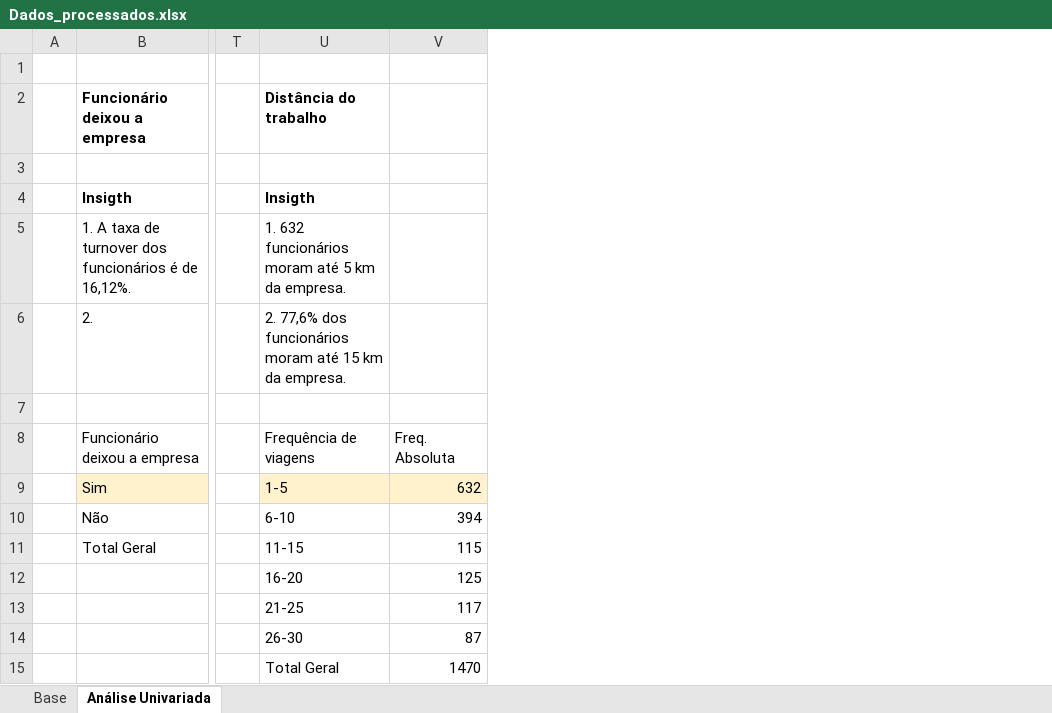
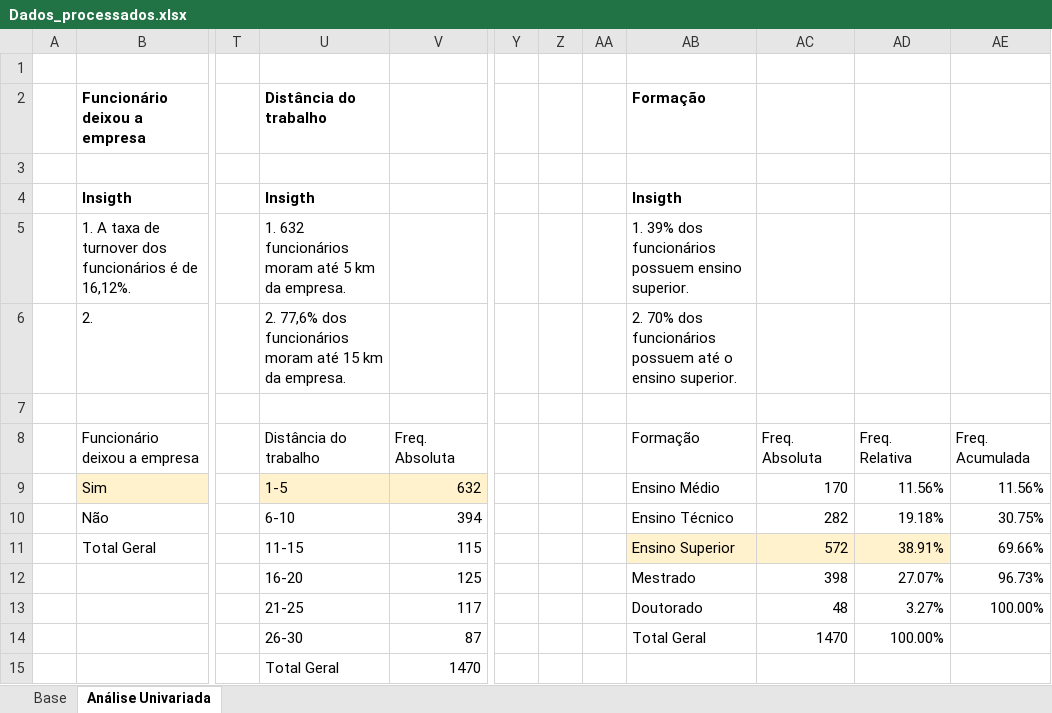
Before and after one commit to DeyvedAntonio/Projeto_Turnover_colaboradores, an Excel workbook: 01_Dados/Dados_processados_limpos/Dados_processados.xlsx, sheet Análise Univariada, drawn as a sheet; only a part is shown, gaps mark what is left out; values as stored, in another font and other column widths than the file's, no borders; charts and pictures not drawn; the diff names each change by its address in the sheet, - before the commit and + after, or states it on an @@ line.

Commit message:
feat: análise univariada da variável Formação.

```diff
--- a/01_Dados/Dados_processados_limpos/Dados_processados.xlsx (sheet Análise Univariada)
+++ b/01_Dados/Dados_processados_limpos/Dados_processados.xlsx (sheet Análise Univariada)
+column Y, empty
+column Z, empty
+column AA, empty
+column AB, rows 2-14: Formação |  | Insigth | 1. 39% dos funcionários possuem ensino superior. | 2. 70% dos funcionários possuem até o ensino superior. |  | Formação | Ensino Médio | Ensino Técnico | Ensino Superior | Mestrado | Doutorado | Total Geral
+column AC, rows 8-14: Freq. Absoluta | 170 | 282 | 572 | 398 | 48 | 1470
+column AD, rows 8-14: Freq. Relativa | 11.56% | 19.18% | 38.91% | 27.07% | 3.27% | 100.00%
+column AE, rows 8-13: Freq. Acumulada | 11.56% | 30.75% | 69.66% | 96.73% | 100.00%
-U8: Frequência de viagens
+U8: Distância do trabalho
```
Also changed, not shown: charts or pictures.
